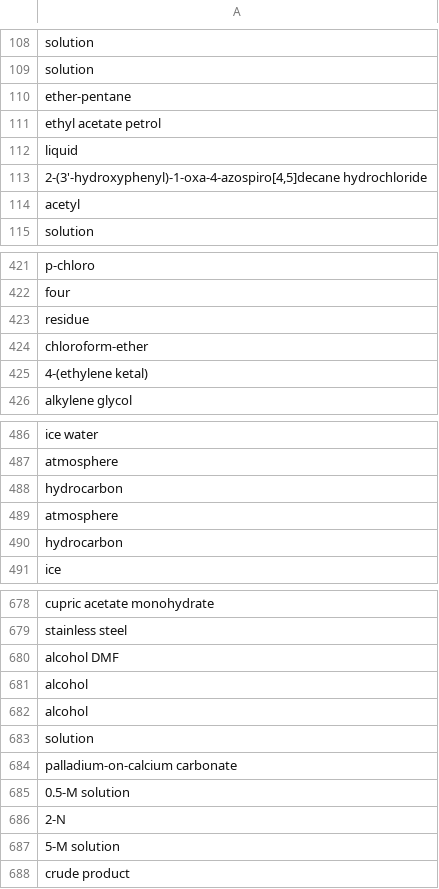
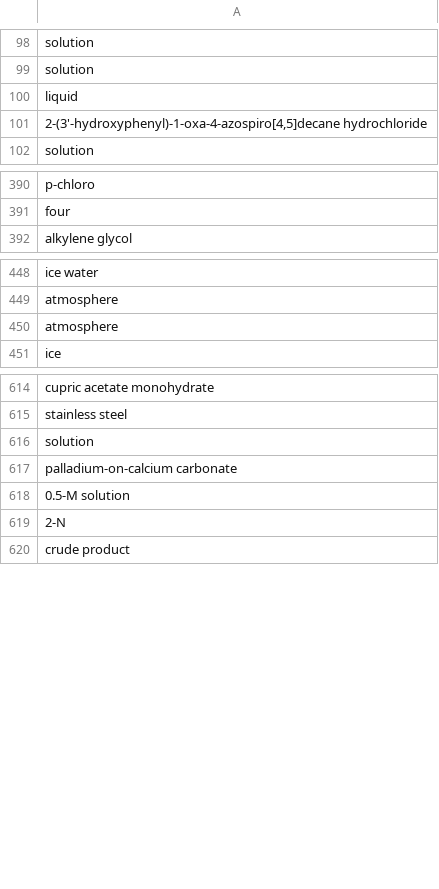
Before and after one commit to sustainable-processes/ORDerly, a CSV file: orderly/data/test_data/extracted_ord_test_data_trust_labelling/molecule_names/molecules_uspto-grants-1976_01.csv, drawn as a sheet; only a part is shown, gaps mark what is left out; the diff covers the shown part only.

```diff
--- a/orderly/data/test_data/extracted_ord_test_data_trust_labelling/molecule_names/molecules_uspto-grants-1976_01.csv
+++ b/orderly/data/test_data/extracted_ord_test_data_trust_labelling/molecule_names/molecules_uspto-grants-1976_01.csv
@@ -109,7 +99,4 @@ solution
 solution
-ether-pentane
-ethyl acetate petrol
 liquid
 "2-(3'-hydroxyphenyl)-1-oxa-4-azospiro[4,5]decane hydrochloride"
-acetyl
 solution
@@ -422,5 +391,2 @@ p-chloro
 four
-residue
-chloroform-ether
-4-(ethylene ketal)
 alkylene glycol
@@ -487,5 +449,3 @@ ice water
 atmosphere
-hydrocarbon
 atmosphere
-hydrocarbon
 ice
@@ -679,5 +615,2 @@ cupric acetate monohydrate
 stainless steel
-alcohol DMF
-alcohol
-alcohol
 solution
@@ -686,3 +619,2 @@ palladium-on-calcium carbonate
 2-N
-5-M solution
 crude product
```
Also changed, not shown: 6 added rows and 62 removed rows elsewhere in this file, orderly/data/test_data/extracted_ord_test_data_dont_trust_labelling/all_molecule_names.csv, orderly/data/test_data/extracted_ord_test_data_dont_trust_labelling/molecule_names/molecules_uspto-grants-1976_01.csv, 33 other files.
